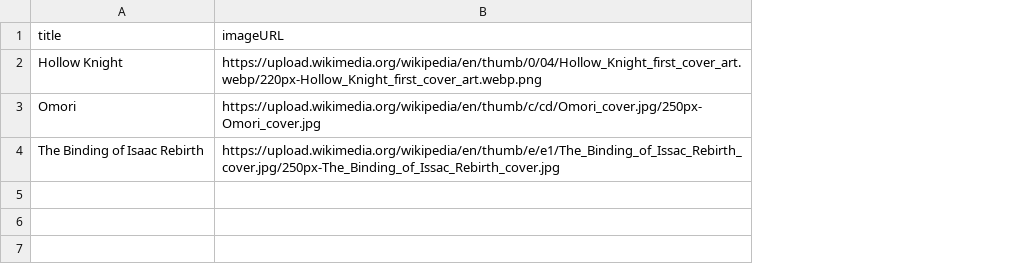
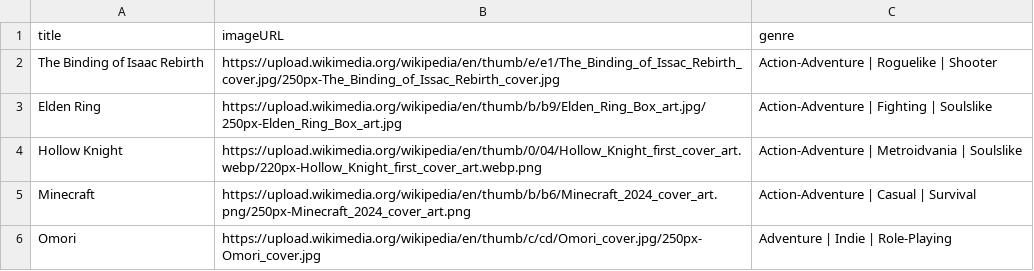
Before and after one commit to ZachoryDavis/Zach-s-Catalog, a CSV file: Game_List.csv, drawn as a sheet; addresses are those after the commit; the diff names each change by its address in the sheet, - before the commit and + after, or states it on an @@ line.

```diff
--- a/Game_List.csv
+++ b/Game_List.csv
+column C (genre), row 4: Action-Adventure | Metroidvania | Soulslike; row 6: Adventure | Indie | Role-Playing
@@ row 4 moved to row 2: The Binding of Isaac Rebirth @@
+row 3: Elden Ring | https://upload.wikimedia.org/wikipedia/en/thumb/b/b9/Elden_Ring_Box_art.jpg/250px-Elden_Ring_Box_art.jpg | Action-Adventure | Fighting | Soulslike
+row 5: Minecraft | https://upload.wikimedia.org/wikipedia/en/thumb/b/b6/Minecraft_2024_cover_art.png/250px-Minecraft_2024_cover_art.png | Action-Adventure | Casual | Survival
```
Also changed, not shown: 3 other files.
